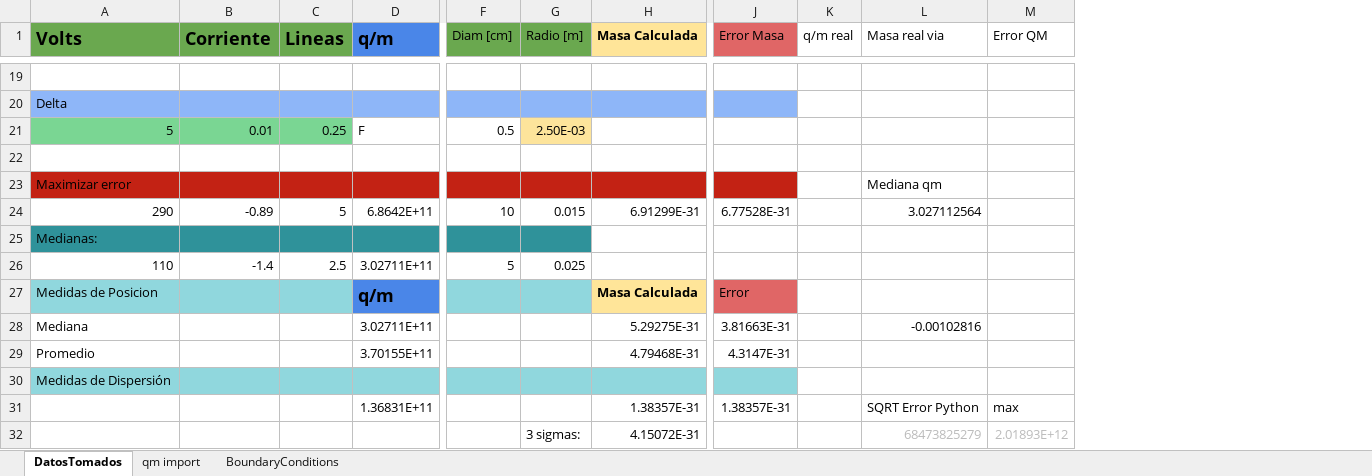
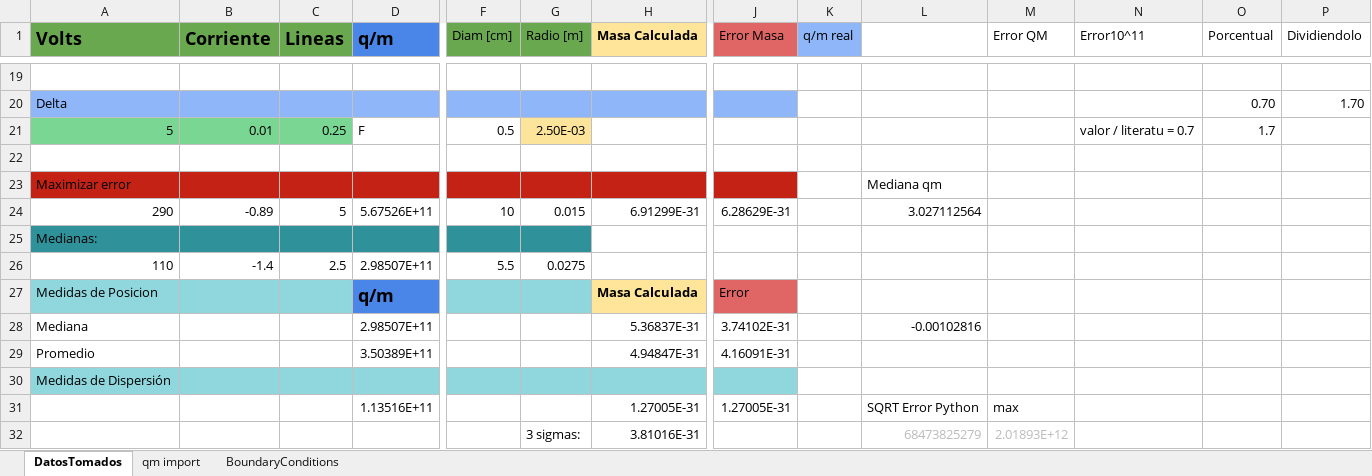
Before and after one commit to fbientrigo/lab_fisica, an Excel workbook: Datos Lab4/1007 ElectronMass/Lab_1007_expEm.xlsx, sheet DatosTomados, drawn as a sheet; only a part is shown, gaps mark what is left out; values as stored, in another font and other column widths than the file's, no borders; removed rows and columns are numbered as before the commit, all else as after; rows hold the shown columns only; the diff covers the shown part only; the diff names each change by its address in the sheet, - before the commit and + after, or states it on an @@ line.

```diff
--- a/Datos Lab4/1007 ElectronMass/Lab_1007_expEm.xlsx (sheet DatosTomados)
+++ b/Datos Lab4/1007 ElectronMass/Lab_1007_expEm.xlsx (sheet DatosTomados)
+column N (Error10^11), row 21: valor / literatu = 0.7
+column O (Porcentual), rows 20-21: 0.70 | 1.7
+column P (Dividiendolo), row 20: 1.70
-K1 fill: none
+K1 fill: #8EB6F8
-L1: Masa real via
+L1: (empty)
-D24 (q/m): 6.8642E+11
+D24 (q/m): 5.67526E+11
-J24 (Error Masa): 6.77528E-31
+J24 (Error Masa): 6.28629E-31
-D26 (q/m): 3.02711E+11
+D26 (q/m): 2.98507E+11
-F26 (Diam [cm]): 5
+F26 (Diam [cm]): 5.5
-G26 (Radio [m]): 0.025
+G26 (Radio [m]): 0.0275
-D28 (q/m): 3.02711E+11
+D28 (q/m): 2.98507E+11
-H28 (Masa Calculada): 5.29275E-31
+H28 (Masa Calculada): 5.36837E-31
-J28 (Error Masa): 3.81663E-31
+J28 (Error Masa): 3.74102E-31
-row 29: Promedio |  |  | 3.70155E+11 |  |  | 4.79468E-31 | 4.3147E-31
+row 29: Promedio |  |  | 3.50389E+11 |  |  | 4.94847E-31 | 4.16091E-31
-row 31:  |  |  | 1.36831E+11 |  |  | 1.38357E-31 | 1.38357E-31 |  | SQRT Error Python | max
+row 31:  |  |  | 1.13516E+11 |  |  | 1.27005E-31 | 1.27005E-31 |  | SQRT Error Python | max
-H32 (Masa Calculada): 4.15072E-31
+H32 (Masa Calculada): 3.81016E-31
```
Also changed, not shown: 1 added row, 1 removed row and 32 edited cells elsewhere in this sheet, sheet qm import, formulas that keep their value, 6 other files.
